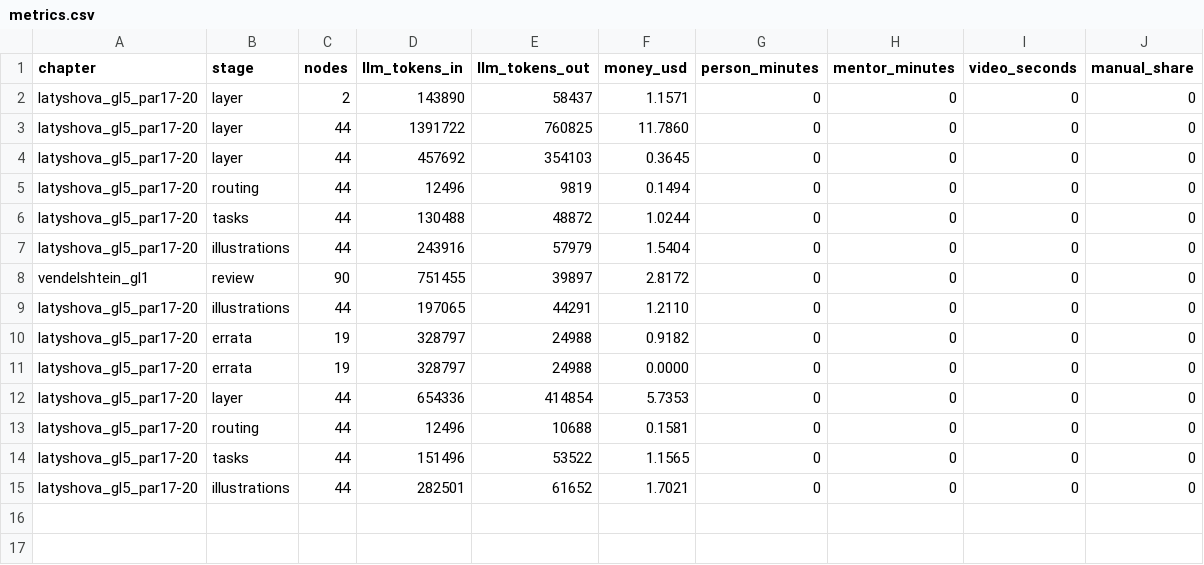
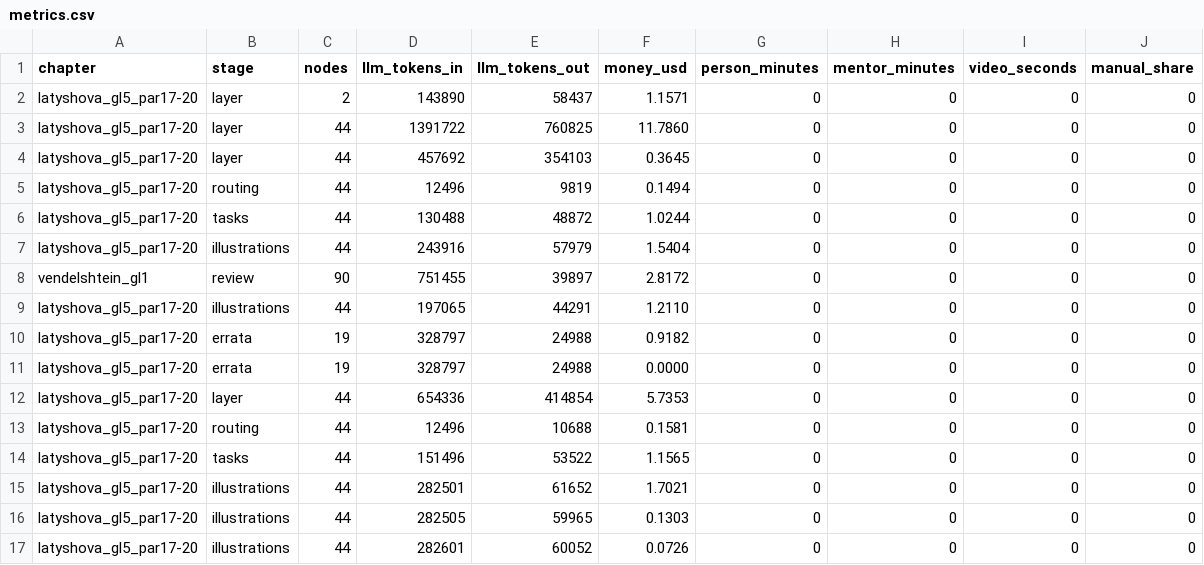
Before and after one commit to NuralyAb/KMG, a CSV file: metrics.csv, drawn as a sheet.

```diff
--- a/metrics.csv
+++ b/metrics.csv
@@ -15 +15,3 @@ latyshova_gl5_par17-20,tasks,44,151496,53522,1.1565,0,0,0,0
 latyshova_gl5_par17-20,illustrations,44,282501,61652,1.7021,0,0,0,0
+latyshova_gl5_par17-20,illustrations,44,282505,59965,0.1303,0,0,0,0
+latyshova_gl5_par17-20,illustrations,44,282601,60052,0.0726,0,0,0,0
```
Also changed, not shown: 10 other files.
